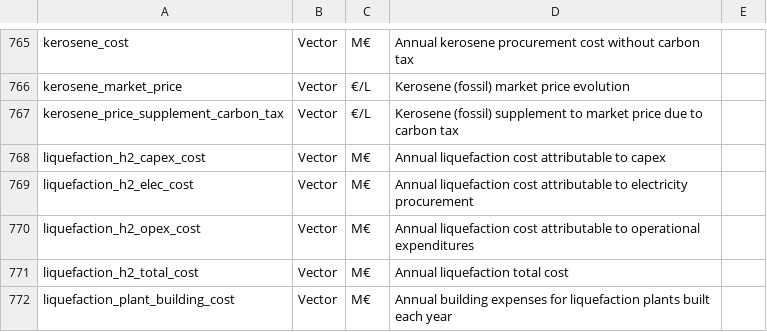
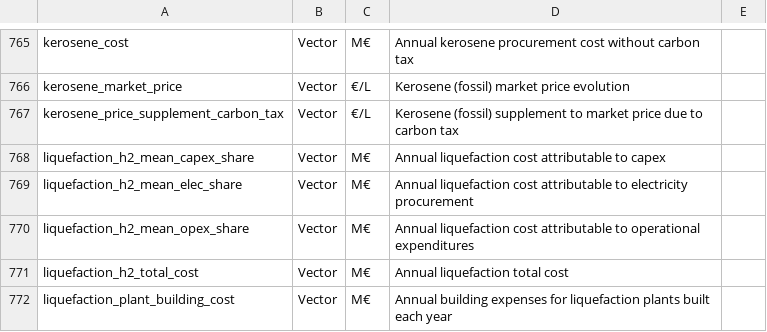
Before and after one commit to AeroMAPS/AeroMAPS, a CSV file: aeromaps/resources/data/data_information.csv, drawn as a sheet; only a part is shown, gaps mark what is left out; the diff covers the shown part only.

Commit message:
Correction of models to introduce share in hydroge

```diff
--- a/aeromaps/resources/data/data_information.csv
+++ b/aeromaps/resources/data/data_information.csv
@@ -767,5 +767,5 @@ kerosene_market_price;Vector;€/L;Kerosene (fossil) market price evolution
 kerosene_price_supplement_carbon_tax;Vector;€/L;Kerosene (fossil) supplement to market price due to carbon tax
-liquefaction_h2_capex_cost;Vector;M€;Annual liquefaction cost attributable to capex
-liquefaction_h2_elec_cost;Vector;M€;Annual liquefaction cost attributable to electricity procurement
-liquefaction_h2_opex_cost;Vector;M€;Annual liquefaction cost attributable to operational expenditures
+liquefaction_h2_mean_capex_share;Vector;M€;Annual liquefaction cost attributable to capex
+liquefaction_h2_mean_elec_share;Vector;M€;Annual liquefaction cost attributable to electricity procurement
+liquefaction_h2_mean_opex_share;Vector;M€;Annual liquefaction cost attributable to operational expenditures
 liquefaction_h2_total_cost;Vector;M€;Annual liquefaction total cost
```
Also changed, not shown: 27 edited cells elsewhere in this file, 3 other files.
